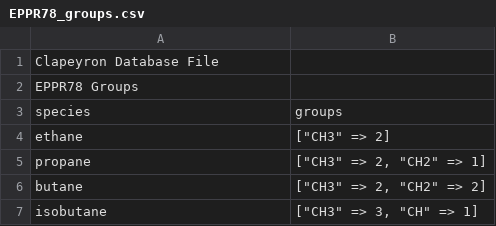
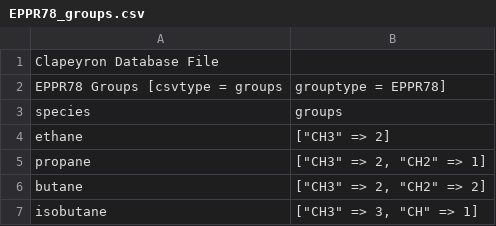
Before and after one commit to ClapeyronThermo/Clapeyron.jl, a CSV file: database/cubic/EPPR78/EPPR78_groups.csv, drawn as a sheet; only a part is shown; removed rows and columns are numbered as before the commit, all else as after; the diff names each change by its address in the sheet, - before the commit and + after, or states it on an @@ line.

Commit message:
fixing passing gc pairs to cubics with advanced mixing rules

```diff
--- a/database/cubic/EPPR78/EPPR78_groups.csv
+++ b/database/cubic/EPPR78/EPPR78_groups.csv
-row 2: EPPR78 Groups
+row 2: EPPR78 Groups [csvtype = groups | grouptype = EPPR78]
```
Also changed, not shown: 6 other files.
